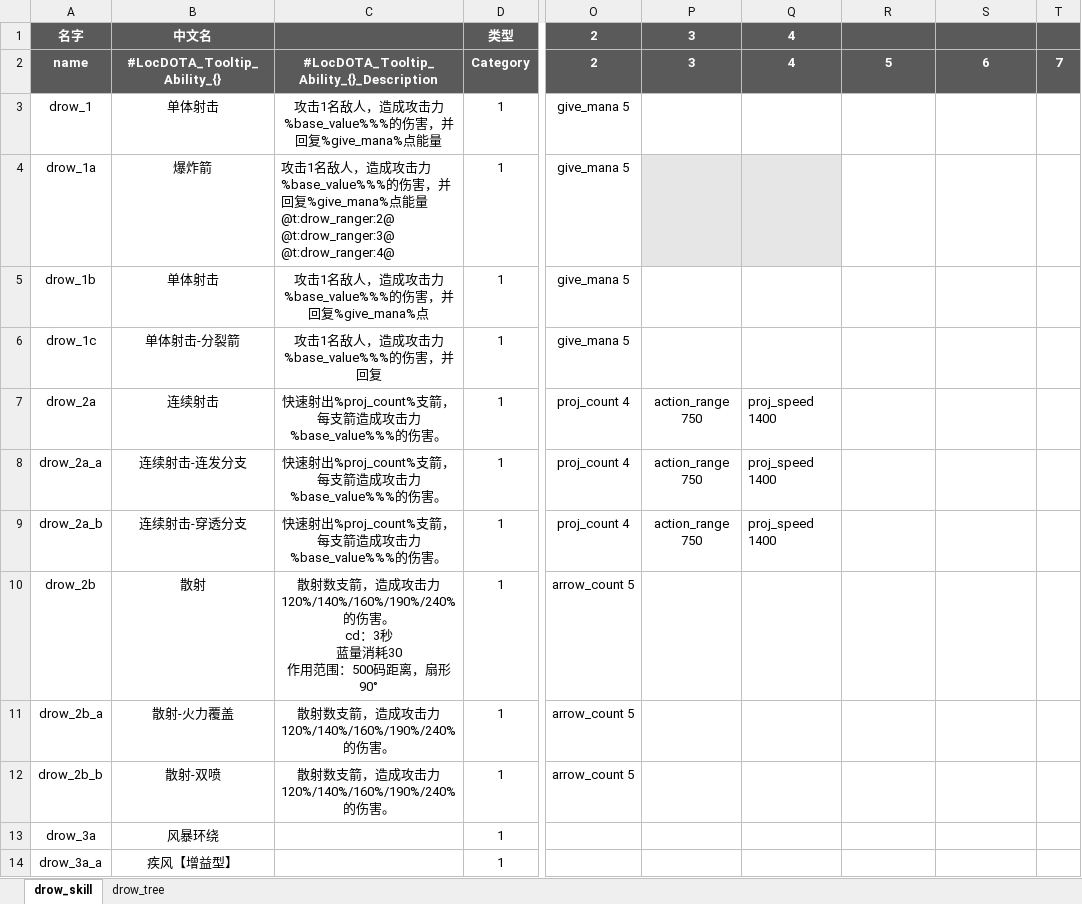
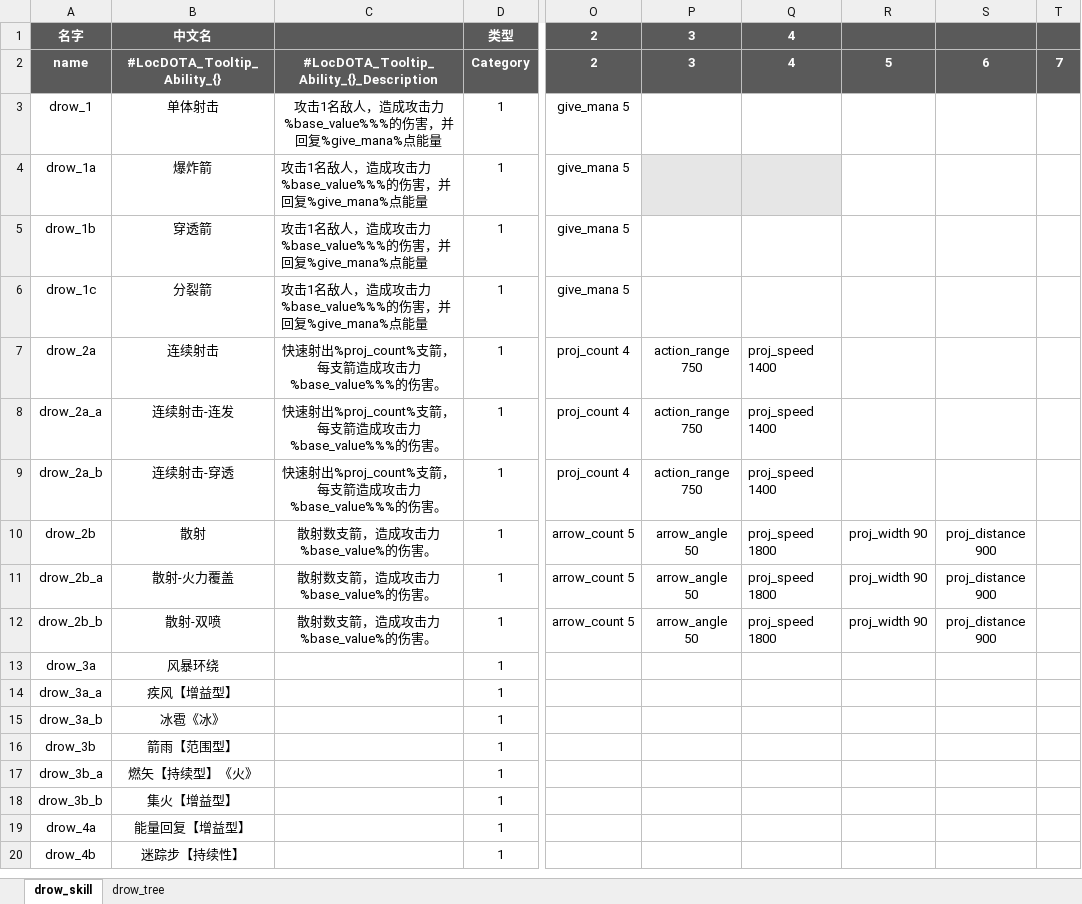
Before and after one commit to YPYT1/nobody, an Excel workbook: excels/abilities/hero/drow.xlsx, sheet drow_skill, drawn as a sheet; only a part is shown, gaps mark what is left out; the shorter side is filled out with more unchanged rows; values as stored, in another font and other column widths than the file's, no borders; conditional formats not drawn; ↵ is a line break in a cell; the diff names each change by its address in the sheet, - before the commit and + after, or states it on an @@ line.

```diff
--- a/excels/abilities/hero/drow.xlsx (sheet drow_skill)
+++ b/excels/abilities/hero/drow.xlsx (sheet drow_skill)
-C4: …能量 ↵ @t:drow_ranger:2@ ↵ @t:drow_ranger:3@ ↵ @t:drow_ranger:4@
+C4: …能量
-B5 (中文名): 单体射击
+B5 (中文名): 穿透箭
-C5: …回复%give_mana%点
+C5: …回复%give_mana%点能量
-C5:C6 alignment: center
+C5:C6 alignment: left
-B6 (中文名): 单体射击-分裂箭
+B6 (中文名): 分裂箭
-C6: 攻击1名敌人，造成攻击力%base_value%%%的伤害，并回复
+C6: 攻击1名敌人，造成攻击力%base_value%%%的伤害，并回复%give_mana%点能量
-B8 (中文名): 连续射击-连发分支
+B8 (中文名): 连续射击-连发
-B9 (中文名): 连续射击-穿透分支
+B9 (中文名): 连续射击-穿透
-C10: …成攻击力120%/140%/160%/190%/240%的伤害。 ↵ cd：3秒 ↵ 蓝量消耗30 ↵ 作用范围：500码距离，扇形90°
+C10: …成攻击力%base_value%的伤害。
-P10:P12 (3): (empty)
+P10:P12 (3): arrow_angle 50
-Q10:Q12 (4): (empty)
+Q10:Q12 (4): proj_speed 1800
-R10:R12: (empty)
+R10:R12: proj_width 90
-S10:S12: (empty)
+S10:S12: proj_distance 900
-C11:C12: 散射数支箭，造成攻击力120%/140%/160%/190%/240%的伤害。
+C11:C12: 散射数支箭，造成攻击力%base_value%的伤害。
```
Also changed, not shown: excels/config/game/hero/talent_tree/drow_ranger.xlsx, 13 other files.
